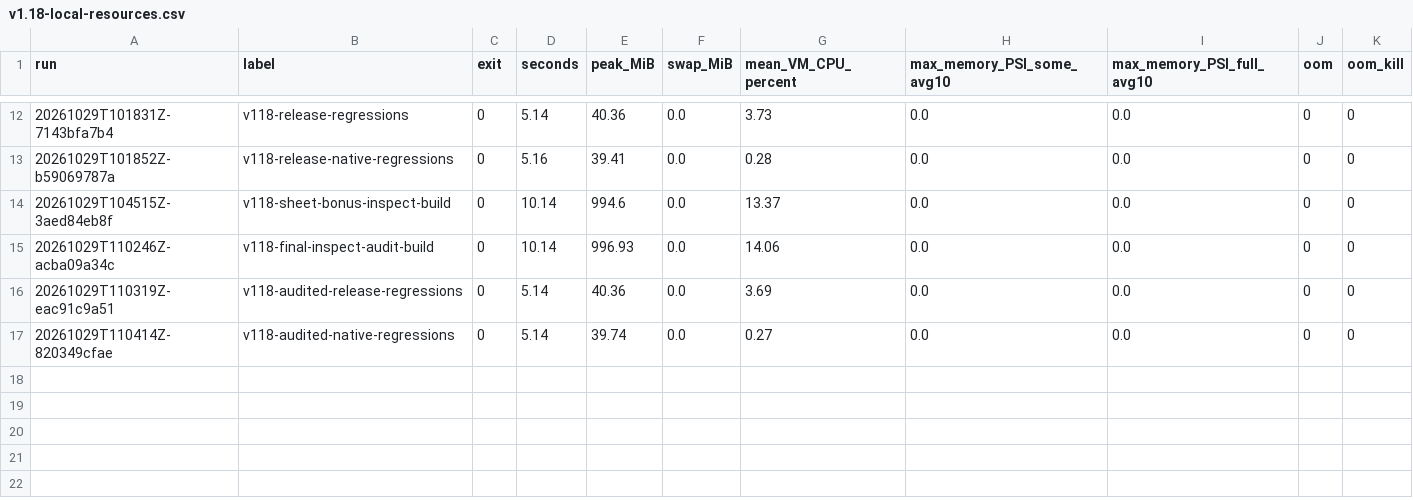
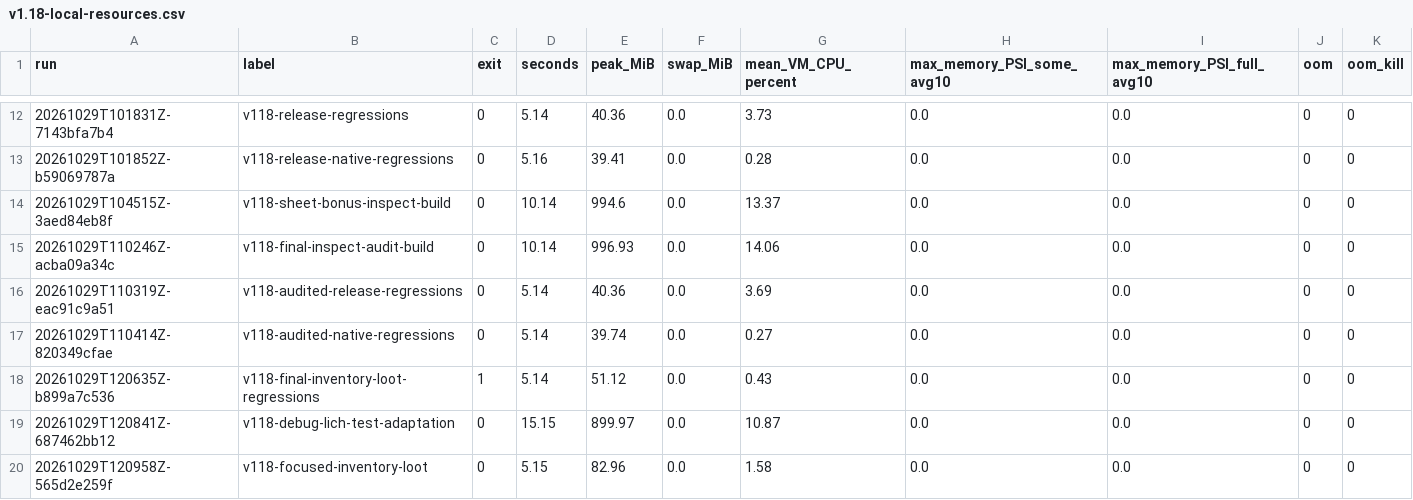
Before and after one commit to Plane-PPP/openyamm, a CSV file: docs/research/v1.18-local-resources.csv, drawn as a sheet; only a part is shown, gaps mark what is left out; the diff names each change by its address in the sheet, - before the commit and + after, or states it on an @@ line.

```diff
--- a/docs/research/v1.18-local-resources.csv
+++ b/docs/research/v1.18-local-resources.csv
+row 18: 20261029T120635Z-b899a7c536 | v118-final-inventory-loot-regressions | 1 | 5.14 | 51.12 | 0.0 | 0.43 | 0.0 | 0.0 | 0 | 0
+row 19: 20261029T120841Z-687462bb12 | v118-debug-lich-test-adaptation | 0 | 15.15 | 899.97 | 0.0 | 10.87 | 0.0 | 0.0 | 0 | 0
+row 20: 20261029T120958Z-565d2e259f | v118-focused-inventory-loot | 0 | 5.15 | 82.96 | 0.0 | 1.58 | 0.0 | 0.0 | 0 | 0
```
Also changed, not shown: 10 other files.
